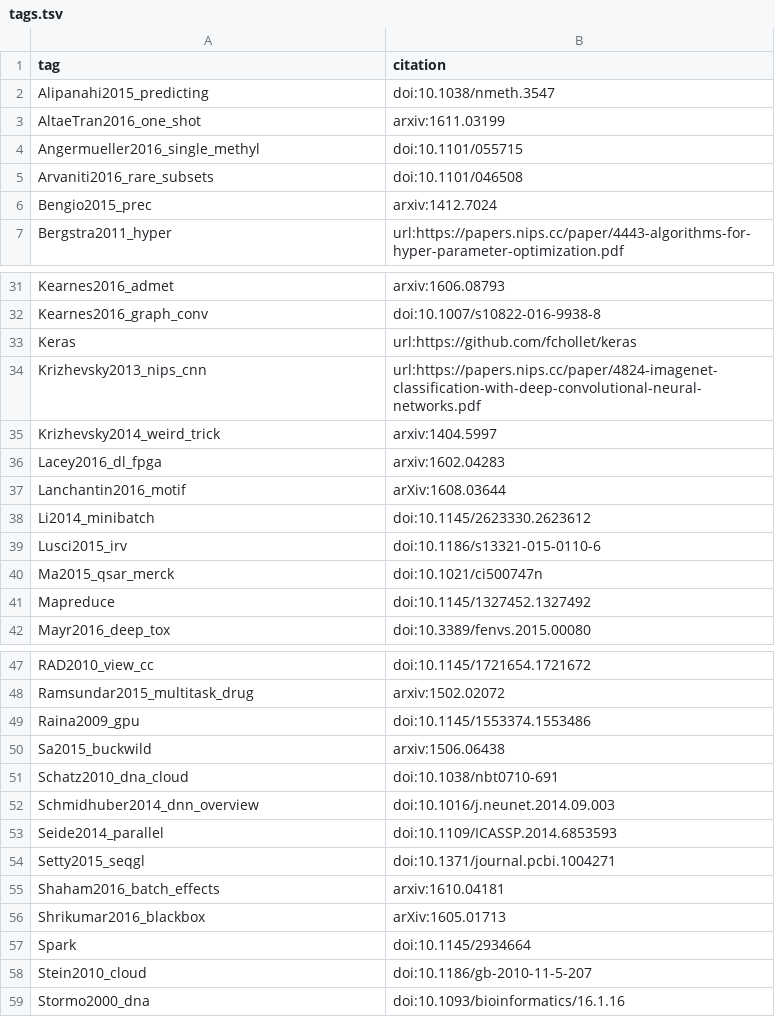
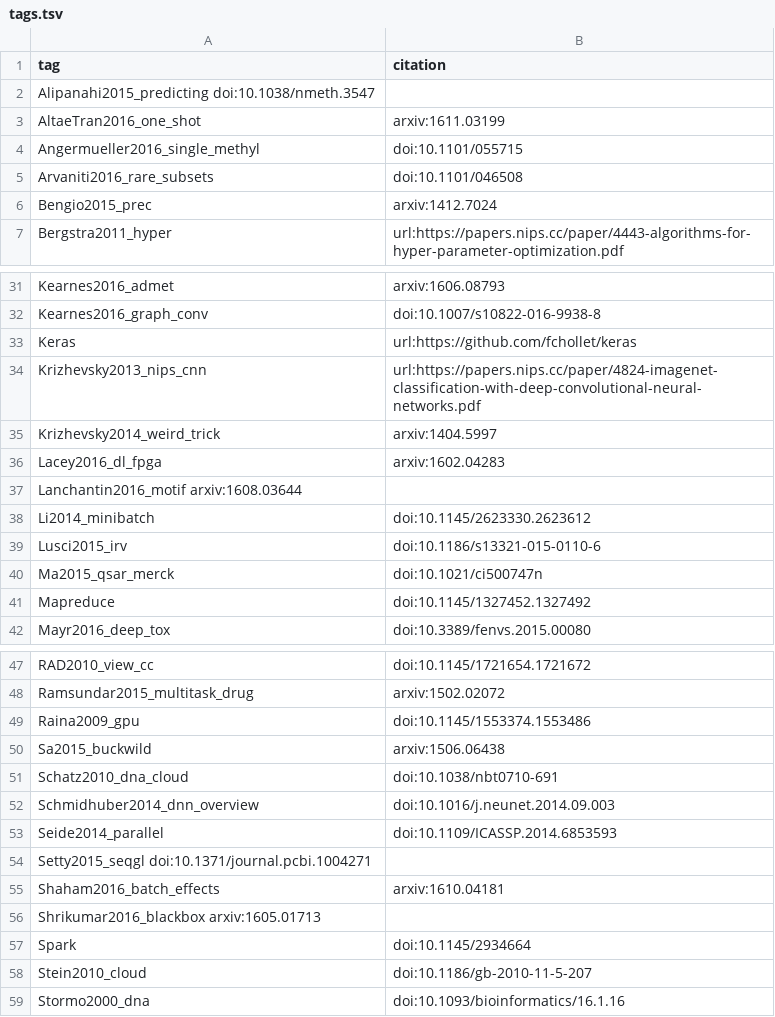
Before and after one commit to greenelab/deep-review, a TSV file: references/tags.tsv, drawn as a sheet; only a part is shown, gaps mark what is left out.

Commit message:
update tags

```diff
--- a/references/tags.tsv
+++ b/references/tags.tsv
@@ -1,3 +1,3 @@
 tag	citation
-Alipanahi2015_predicting	doi:10.1038/nmeth.3547
+Alipanahi2015_predicting  doi:10.1038/nmeth.3547
 AltaeTran2016_one_shot	arxiv:1611.03199
@@ -36,3 +36,3 @@ Krizhevsky2014_weird_trick	arxiv:1404.5997
 Lacey2016_dl_fpga	arxiv:1602.04283
-Lanchantin2016_motif	arXiv:1608.03644
+Lanchantin2016_motif  arxiv:1608.03644
 Li2014_minibatch	doi:10.1145/2623330.2623612
@@ -53,5 +53,5 @@ Schmidhuber2014_dnn_overview	doi:10.1016/j.neunet.2014.09.003
 Seide2014_parallel	doi:10.1109/ICASSP.2014.6853593
-Setty2015_seqgl	doi:10.1371/journal.pcbi.1004271
+Setty2015_seqgl doi:10.1371/journal.pcbi.1004271
 Shaham2016_batch_effects	arxiv:1610.04181
-Shrikumar2016_blackbox	arXiv:1605.01713
+Shrikumar2016_blackbox  arxiv:1605.01713
 Spark	doi:10.1145/2934664
```
